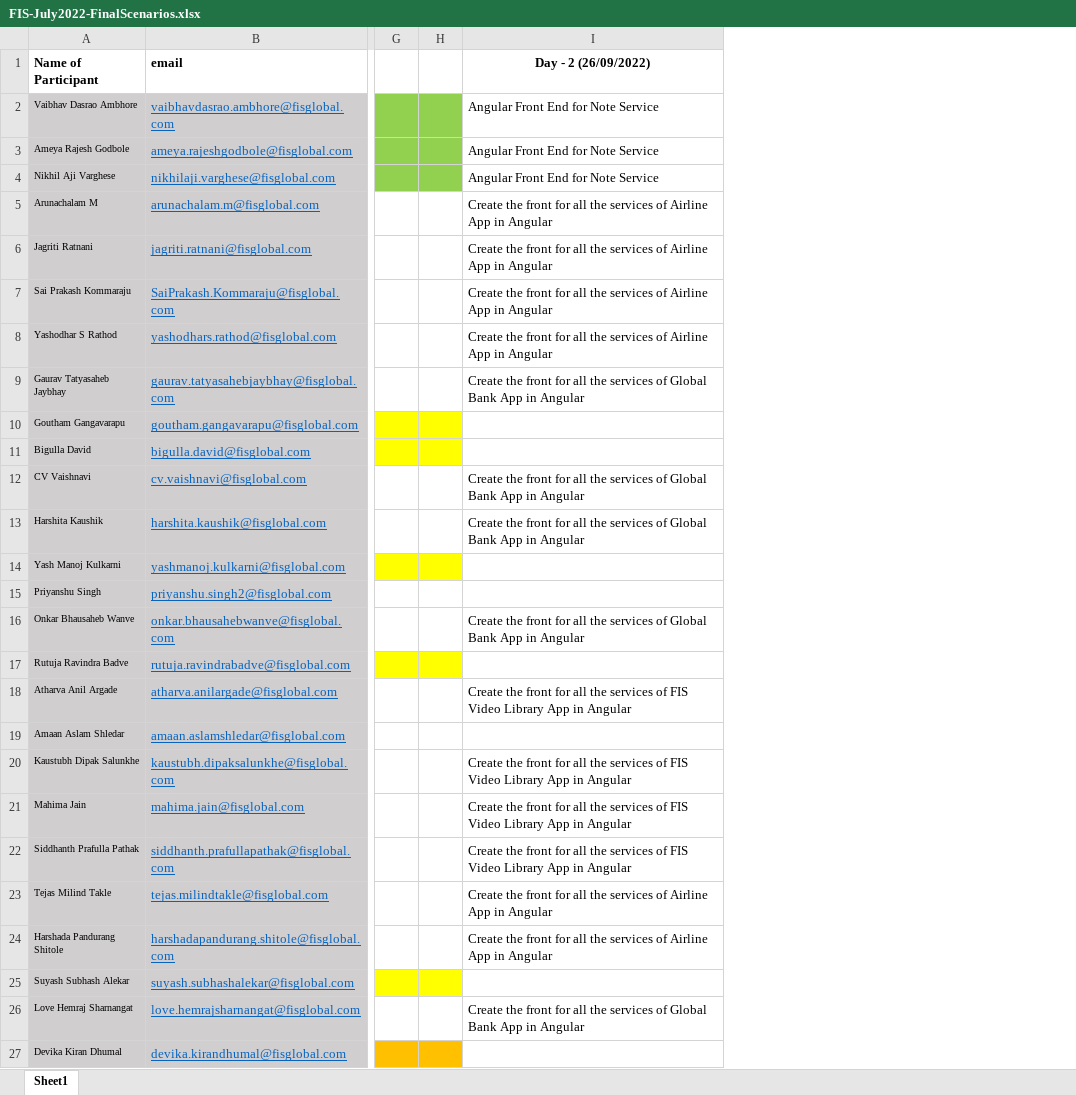
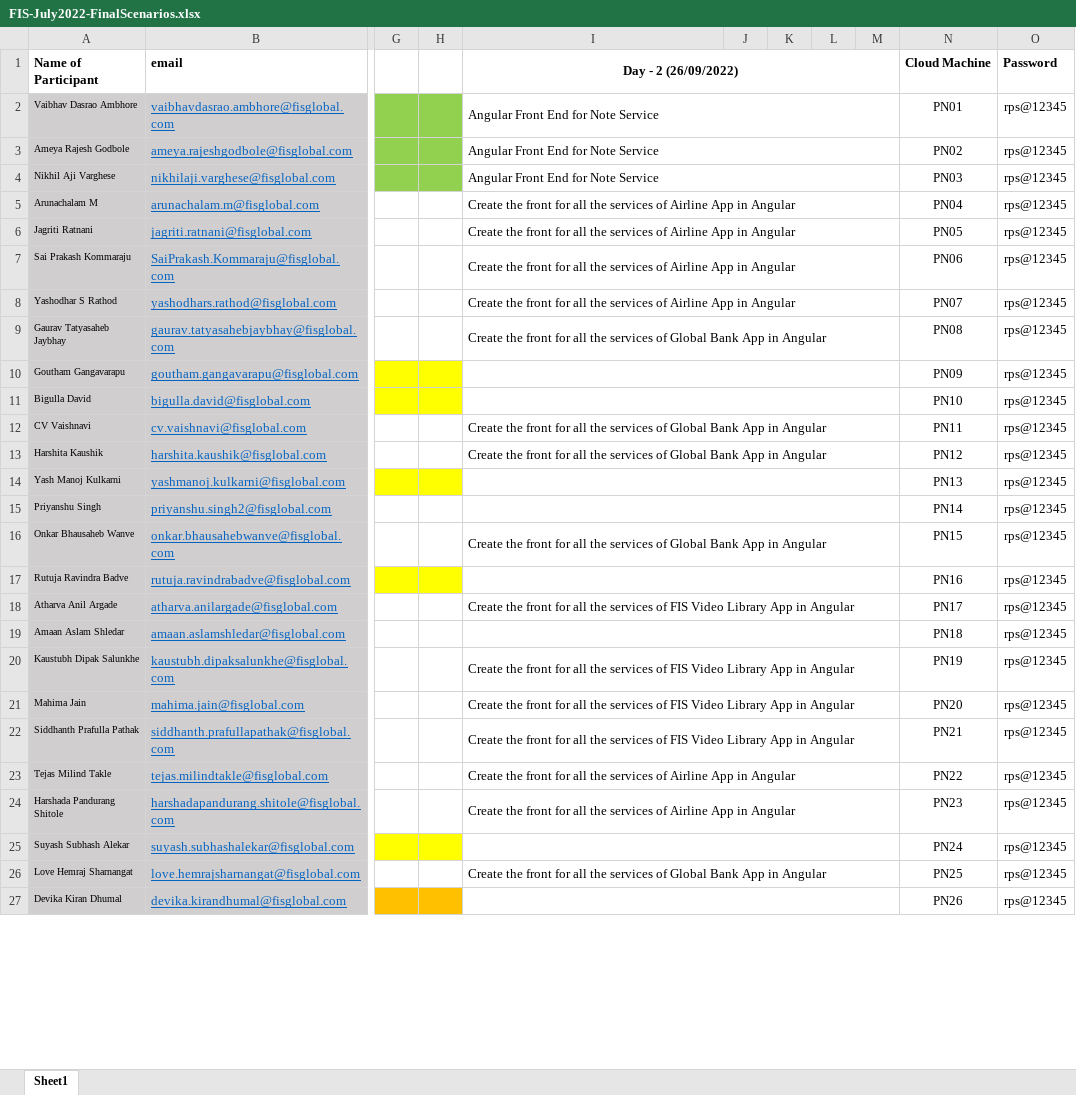
Before and after one commit to praveen-rps/fisglobal-July2022Batch, an Excel workbook: FIS-July2022-FinalScenarios.xlsx, sheet Sheet1, drawn as a sheet; only a part is shown, gaps mark what is left out; values as stored, in another font and other column widths than the file's, no borders; the diff covers the shown part only; the diff names each change by its address in the sheet, - before the commit and + after, or states it on an @@ line.

Commit message:
Add files via upload

```diff
--- a/FIS-July2022-FinalScenarios.xlsx (sheet Sheet1)
+++ b/FIS-July2022-FinalScenarios.xlsx (sheet Sheet1)
+column J, empty
+column K, empty
+column L, empty
+column M, empty
+column N (Cloud Machine), rows 2-27: PN01 | PN02 | PN03 | PN04 | PN05 | PN06 | PN07 | PN08 | PN09 | PN10 | PN11 | PN12 | PN13 | PN14 | PN15 | PN16 | PN17 | PN18 | PN19 | PN20 | PN21 | PN22 | PN23 | PN24 | PN25 | PN26
+column O (Password), rows 2-27: all rps@12345
+I1:M1 merged
+I2:M2 merged
+I3:M3 merged
+I4:M4 merged
+I5:M5 merged
+I6:M6 merged
+I7:M7 merged
+I8:M8 merged
+I9:M9 merged
+I10:M10 merged
+I11:M11 merged
+I12:M12 merged
+I13:M13 merged
+I14:M14 merged
+I15:M15 merged
+I16:M16 merged
+I17:M17 merged
+I18:M18 merged
+I19:M19 merged
+I20:M20 merged
+I21:M21 merged
+I22:M22 merged
+I23:M23 merged
+I24:M24 merged
+I25:M25 merged
+I26:M26 merged
+I27:M27 merged
```
Also changed, not shown: 2 added rows and merged cells elsewhere in this sheet.
